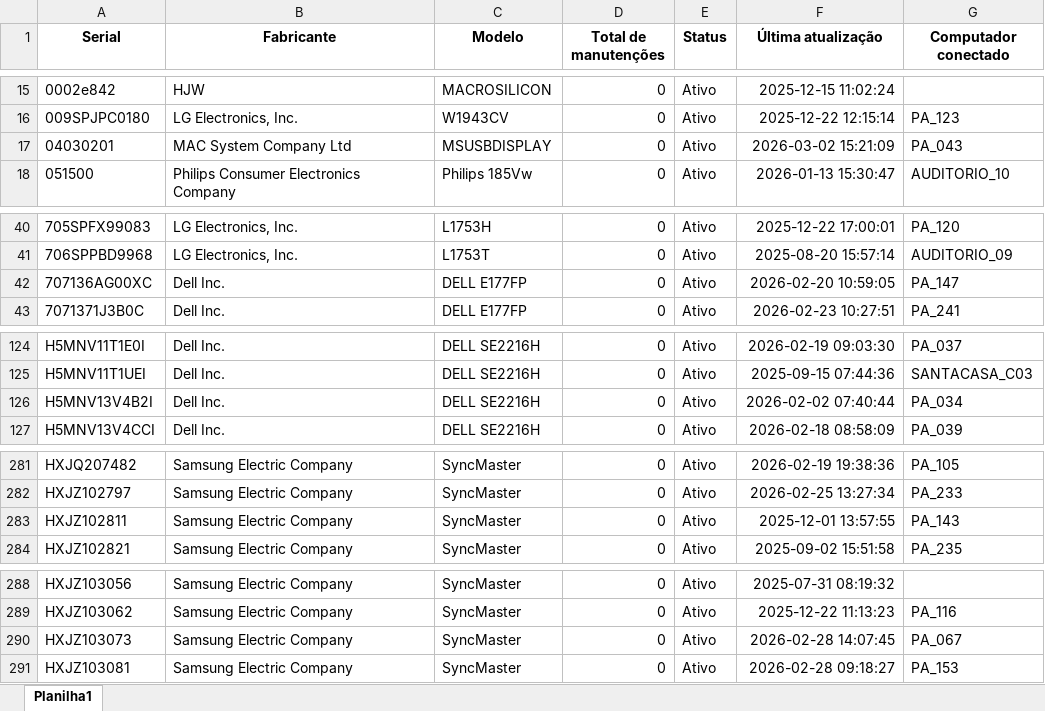
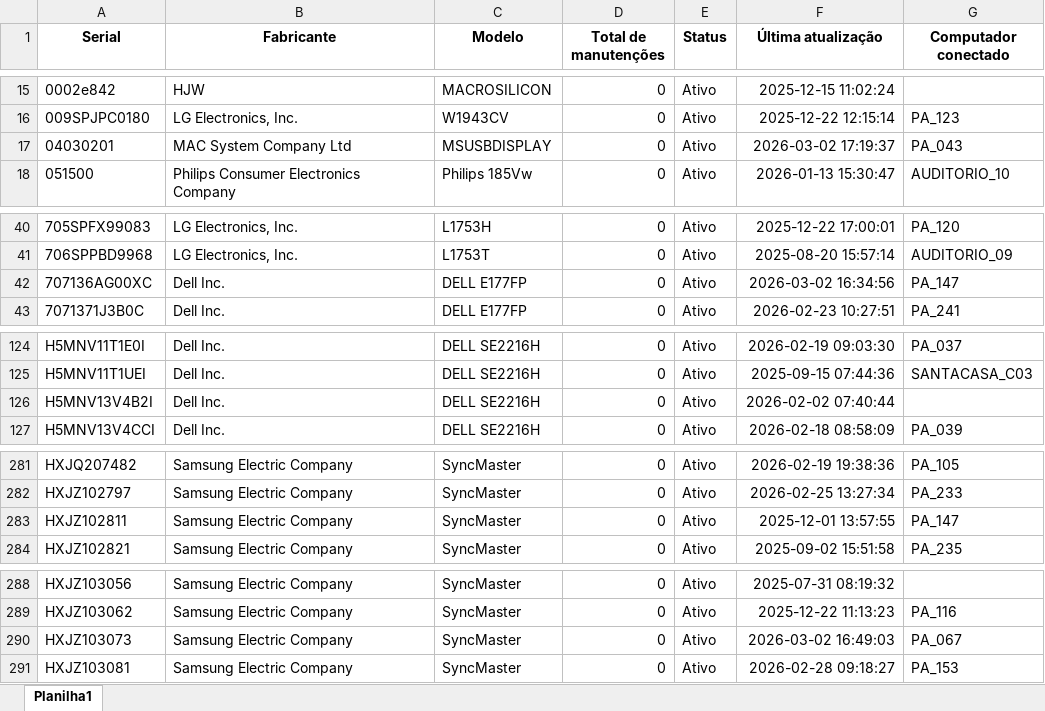
Before and after one commit to EstiloTlmk/export-relatorios-pbi, an Excel workbook: Monitores.xlsx, sheet Planilha1, drawn as a sheet; only a part is shown, gaps mark what is left out; values as stored, in another font and other column widths than the file's, no borders; the diff names each change by its address in the sheet, - before the commit and + after, or states it on an @@ line.

```diff
--- a/Monitores.xlsx (sheet Planilha1)
+++ b/Monitores.xlsx (sheet Planilha1)
-F17 (Última atualização): 2026-03-02 15:21:09
+F17 (Última atualização): 2026-03-02 17:19:37
-F42 (Última atualização): 2026-02-20 10:59:05
+F42 (Última atualização): 2026-03-02 16:34:56
-G126 (Computador conectado): PA_034
+G126 (Computador conectado): (empty)
-G283 (Computador conectado): PA_143
+G283 (Computador conectado): PA_147
-F290 (Última atualização): 2026-02-28 14:07:45
+F290 (Última atualização): 2026-03-02 16:49:03
```
Also changed, not shown: Computadores.xlsx.
